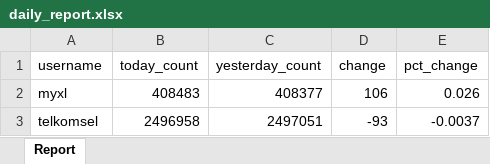
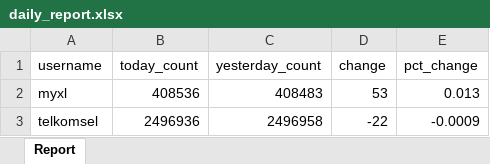
Before and after one commit to Vansaher/Instagram-Follower-Tracker, an Excel workbook: daily_report.xlsx, sheet Report, drawn as a sheet; values as stored, in another font and other column widths than the file's, no borders; the diff names each change by its address in the sheet, - before the commit and + after, or states it on an @@ line.

```diff
--- a/daily_report.xlsx (sheet Report)
+++ b/daily_report.xlsx (sheet Report)
-B2 (today_count): 408483
+B2 (today_count): 408536
-C2 (yesterday_count): 408377
+C2 (yesterday_count): 408483
-D2 (change): 106
+D2 (change): 53
-E2 (pct_change): 0.026
+E2 (pct_change): 0.013
-B3 (today_count): 2496958
+B3 (today_count): 2496936
-C3 (yesterday_count): 2497051
+C3 (yesterday_count): 2496958
-D3 (change): -93
+D3 (change): -22
-E3 (pct_change): -0.0037
+E3 (pct_change): -0.0009
```
Also changed, not shown: 1 other file.
